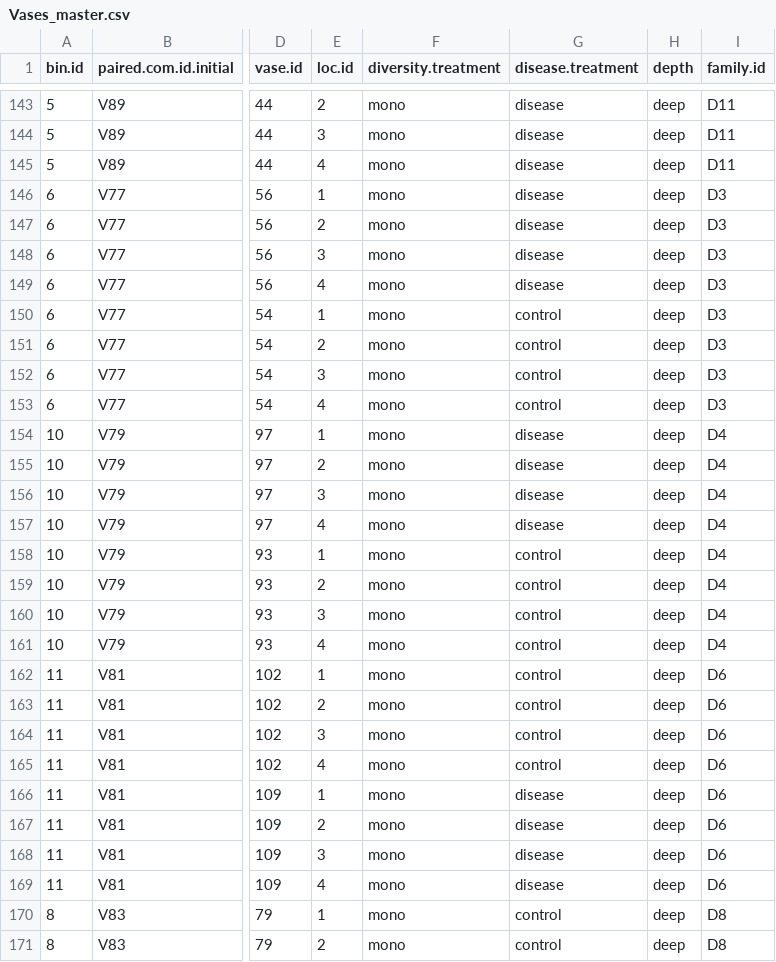
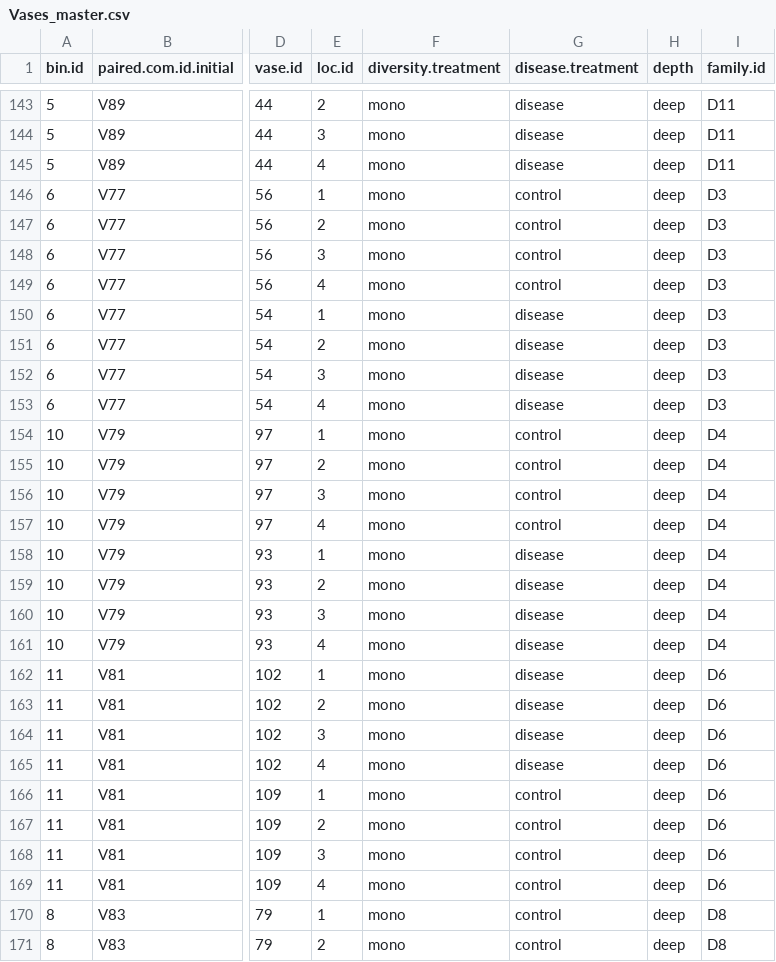
Before and after one commit to schenckf/DivDis_Inoculation, a CSV file: Vases_master.csv, drawn as a sheet; only a part is shown, gaps mark what is left out; the diff covers the shown part only; the diff names each change by its address in the sheet, - before the commit and + after, or states it on an @@ line.

Commit message:
FS master vase edits

```diff
--- a/Vases_master.csv
+++ b/Vases_master.csv
-G146:G149 (disease.treatment): disease
+G146:G149 (disease.treatment): control
-G150:G153 (disease.treatment): control
+G150:G153 (disease.treatment): disease
-G154:G157 (disease.treatment): disease
+G154:G157 (disease.treatment): control
-G158:G165 (disease.treatment): control
+G158:G165 (disease.treatment): disease
-G166:G169 (disease.treatment): disease
+G166:G169 (disease.treatment): control
```
Also changed, not shown: 56 edited cells elsewhere in this file, 1 other file.
